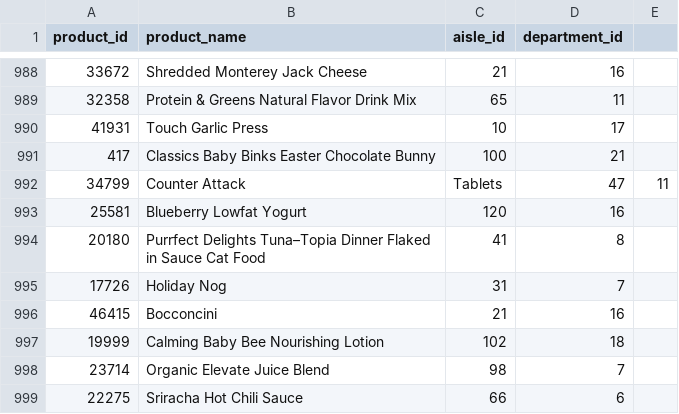
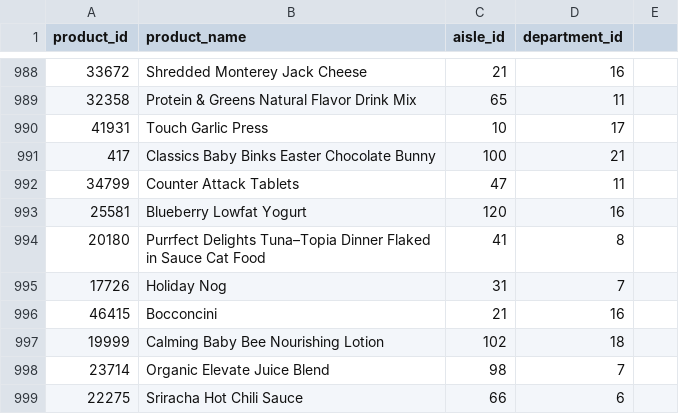
Before and after one commit to SakshiKherde/AGA, a CSV file: Instacart Market Basket/products1.csv, drawn as a sheet; only a part is shown, gaps mark what is left out.

Commit message:
Update products1.csv

```diff
--- a/Instacart Market Basket/products1.csv
+++ b/Instacart Market Basket/products1.csv
@@ -991,3 +991,3 @@ product_id,product_name,aisle_id,department_id
 417,Classics Baby Binks Easter Chocolate Bunny,100,21
-34799,Counter Attack, Tablets,47,11
+34799,Counter Attack Tablets,47,11
 25581,Blueberry Lowfat Yogurt,120,16
```
